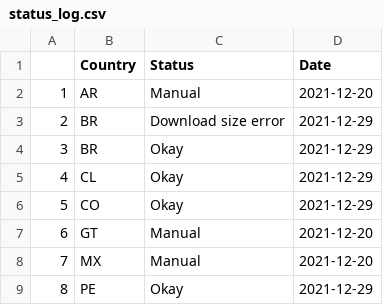
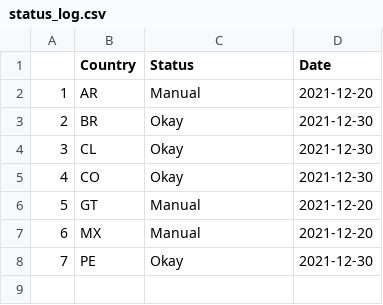
Before and after one commit to Drexel-UHC/salurbal_covid_dashboard, a CSV file: Clean/status_log.csv, drawn as a sheet; removed rows and columns are numbered as before the commit, all else as after; the diff names each change by its address in the sheet, - before the commit and + after, or states it on an @@ line.

Commit message:
Data Update - 12-30-2021

```diff
--- a/Clean/status_log.csv
+++ b/Clean/status_log.csv
-row 3: 2 | BR | Download size error | 2021-12-29
@@ column A renumbered from row 3 down @@
-D3:D5 (Date): 2021-12-29
+D3:D5 (Date): 2021-12-30
-D8 (Date): 2021-12-29
+D8 (Date): 2021-12-30
```
Also changed, not shown: Outputs/SALURBAL_COVID19_cumulative_cases_death.csv, 8 other files.
